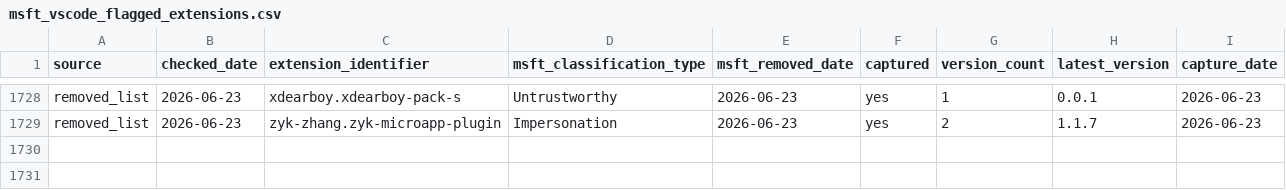
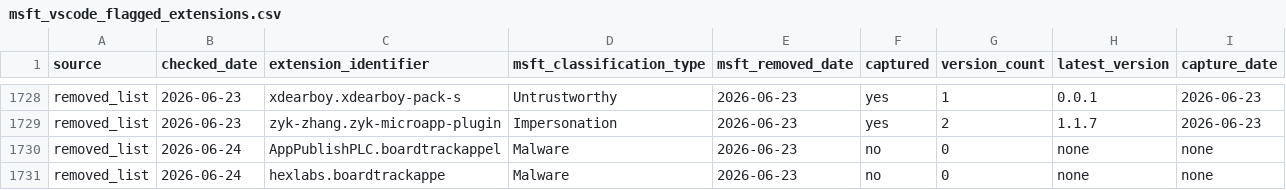
Before and after one commit to kalachkar/vsmex, a CSV file: metadata/msft_vscode_flagged_extensions.csv, drawn as a sheet; only a part is shown, gaps mark what is left out; the diff names each change by its address in the sheet, - before the commit and + after, or states it on an @@ line.

Commit message:
sync: +2 new flagged extensions

```diff
--- a/metadata/msft_vscode_flagged_extensions.csv
+++ b/metadata/msft_vscode_flagged_extensions.csv
+row 1730: removed_list | 2026-06-24 | AppPublishPLC.boardtrackappel | Malware | 2026-06-23 | no | 0 | none | none
+row 1731: removed_list | 2026-06-24 | hexlabs.boardtrackappe | Malware | 2026-06-23 | no | 0 | none | none
```
